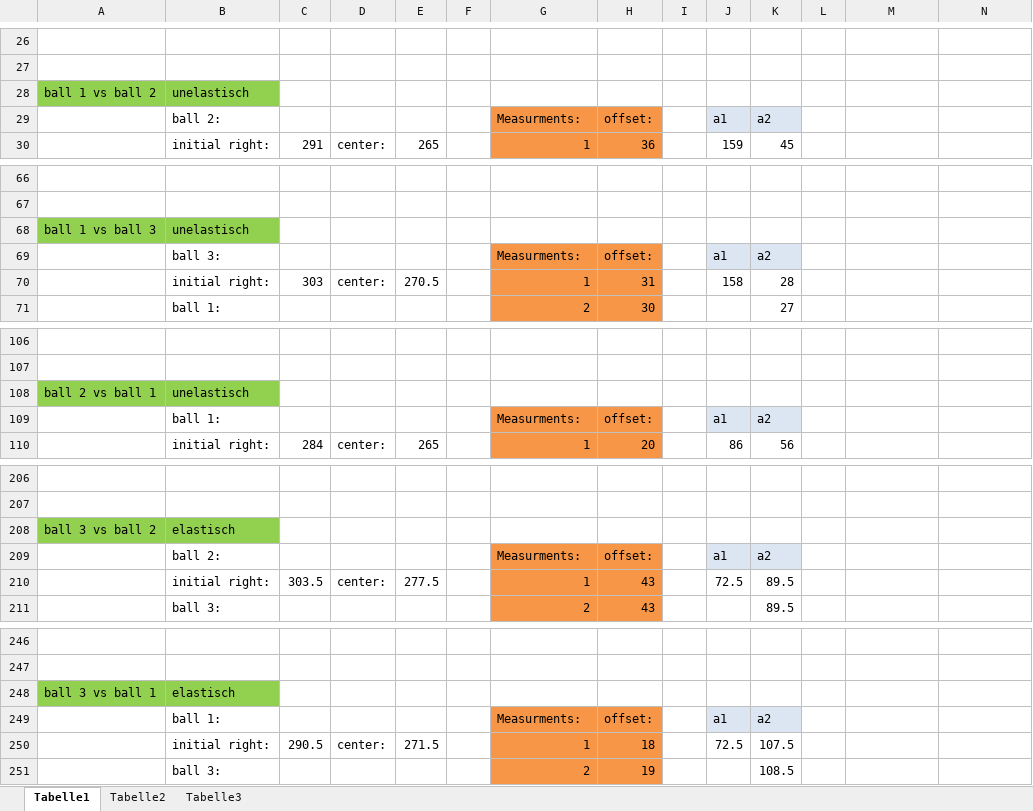
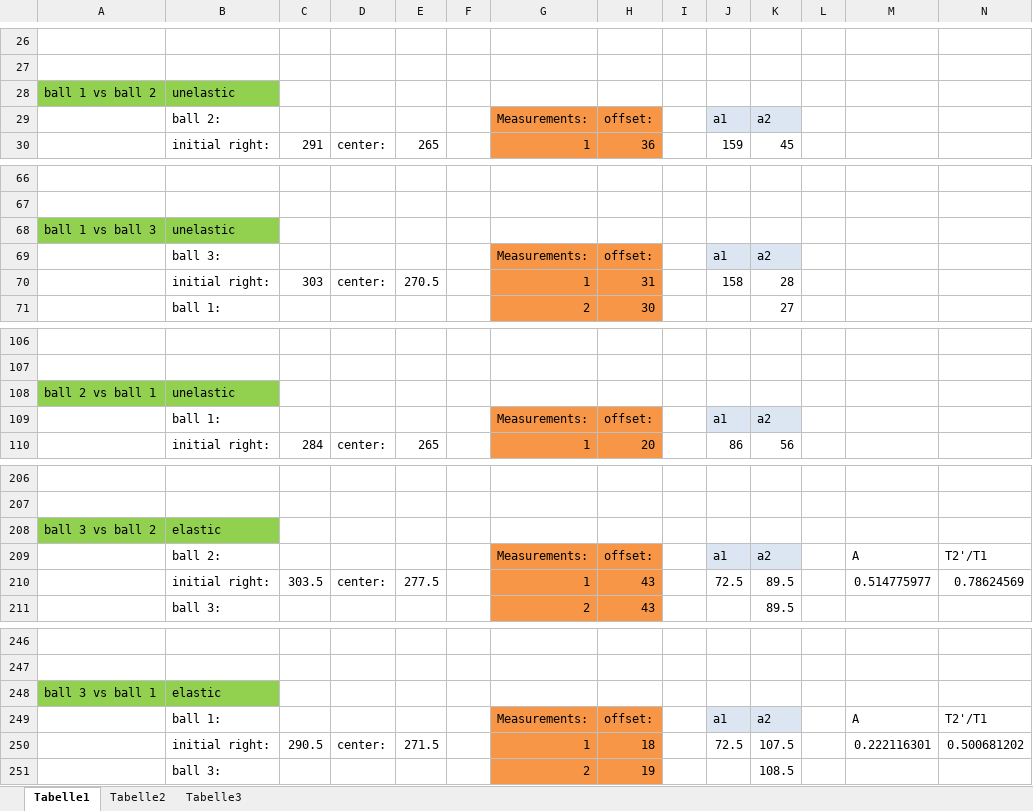
Before and after one commit to HappyEmu/physics-reports, an Excel workbook: exp3/data/values.xlsx, sheet Tabelle1, drawn as a sheet; only a part is shown, gaps mark what is left out; values as stored, in another font and other column widths than the file's, no borders; the diff covers the shown part only; the diff names each change by its address in the sheet, - before the commit and + after, or states it on an @@ line.

```diff
--- a/exp3/data/values.xlsx (sheet Tabelle1)
+++ b/exp3/data/values.xlsx (sheet Tabelle1)
-B28: unelastisch
+B28: unelastic
-G29: Measurments:
+G29: Measurements:
-B68: unelastisch
+B68: unelastic
-G69: Measurments:
+G69: Measurements:
-B108: unelastisch
+B108: unelastic
-G109: Measurments:
+G109: Measurements:
-B208: elastisch
+B208: elastic
-G209: Measurments:
+G209: Measurements:
-M209: (empty)
+M209: A
-N209: (empty)
+N209: T2'/T1
-M210: (empty)
+M210: 0.514775977
-N210: (empty)
+N210: 0.78624569
-B248: elastisch
+B248: elastic
-G249: Measurments:
+G249: Measurements:
-M249: (empty)
+M249: A
-N249: (empty)
+N249: T2'/T1
-M250: (empty)
+M250: 0.222116301
-N250: (empty)
+N250: 0.500681202
```
Also changed, not shown: 38 edited cells elsewhere in this sheet, 1 other file.
